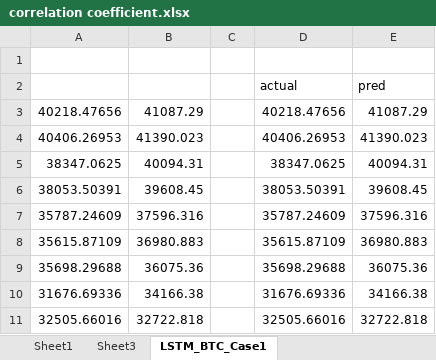
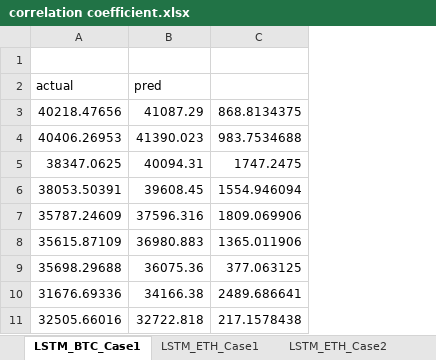
Before and after one commit to amjed87/doc, an Excel workbook: Practical/LSTM/correlation coefficient.xlsx, sheet LSTM_BTC_Case1, drawn as a sheet; only a part is shown; values as stored, in another font and other column widths than the file's, no borders; charts and pictures not drawn; removed rows and columns are numbered as before the commit, all else as after; the diff names each change by its address in the sheet, - before the commit and + after, or states it on an @@ line.

```diff
--- a/Practical/LSTM/correlation coefficient.xlsx (sheet LSTM_BTC_Case1)
+++ b/Practical/LSTM/correlation coefficient.xlsx (sheet LSTM_BTC_Case1)
-sheet tab: Sheet1
-sheet tab: Sheet3
+sheet tab: LSTM_ETH_Case1
+sheet tab: LSTM_ETH_Case2
-column C, empty
-column D (actual), rows 3-11: 40218.47656 | 40406.26953 | 38347.0625 | 38053.50391 | 35787.24609 | 35615.87109 | 35698.29688 | 31676.69336 | 32505.66016
-column E (pred), rows 3-11: 41087.29 | 41390.023 | 40094.31 | 39608.45 | 37596.316 | 36980.883 | 36075.36 | 34166.38 | 32722.818
+column C, rows 3-11: 868.8134375 | 983.7534688 | 1747.2475 | 1554.946094 | 1809.069906 | 1365.011906 | 377.063125 | 2489.686641 | 217.1578438
-A2: (empty)
+A2: actual
-B2: (empty)
+B2: pred
```
Also changed, not shown: other sheet tabs, charts or pictures, 10 other files.
